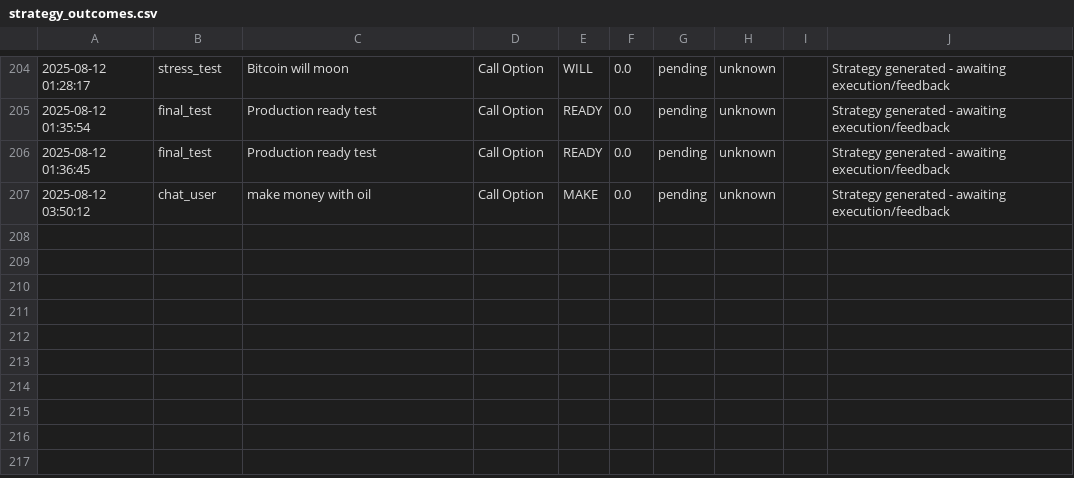
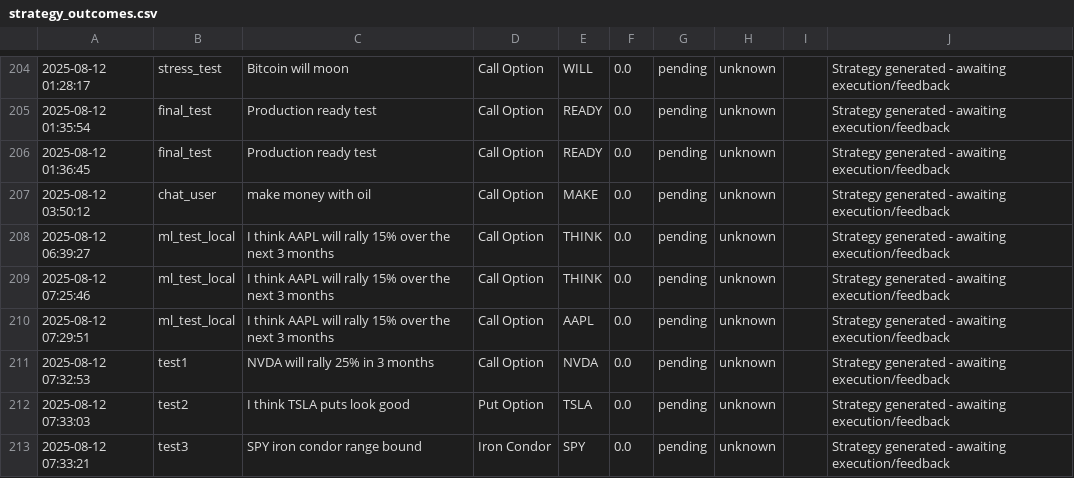
Before and after one commit to msawaged/MarketPlaygroundV3, a CSV file: backend/strategy_outcomes.csv, drawn as a sheet; only a part is shown, gaps mark what is left out; the diff names each change by its address in the sheet, - before the commit and + after, or states it on an @@ line.

```diff
--- a/backend/strategy_outcomes.csv
+++ b/backend/strategy_outcomes.csv
+row 208: 2025-08-12 06:39:27 | ml_test_local | I think AAPL will rally 15% over the next 3 months | Call Option | THINK | 0.0 | pending | unknown |  | Strategy generated - awaiting execution/feedback
+row 209: 2025-08-12 07:25:46 | ml_test_local | I think AAPL will rally 15% over the next 3 months | Call Option | THINK | 0.0 | pending | unknown |  | Strategy generated - awaiting execution/feedback
+row 210: 2025-08-12 07:29:51 | ml_test_local | I think AAPL will rally 15% over the next 3 months | Call Option | AAPL | 0.0 | pending | unknown |  | Strategy generated - awaiting execution/feedback
+row 211: 2025-08-12 07:32:53 | test1 | NVDA will rally 25% in 3 months | Call Option | NVDA | 0.0 | pending | unknown |  | Strategy generated - awaiting execution/feedback
+row 212: 2025-08-12 07:33:03 | test2 | I think TSLA puts look good | Put Option | TSLA | 0.0 | pending | unknown |  | Strategy generated - awaiting execution/feedback
+row 213: 2025-08-12 07:33:21 | test3 | SPY iron condor range bound | Iron Condor | SPY | 0.0 | pending | unknown |  | Strategy generated - awaiting execution/feedback
```
Also changed, not shown: 5 other files.
